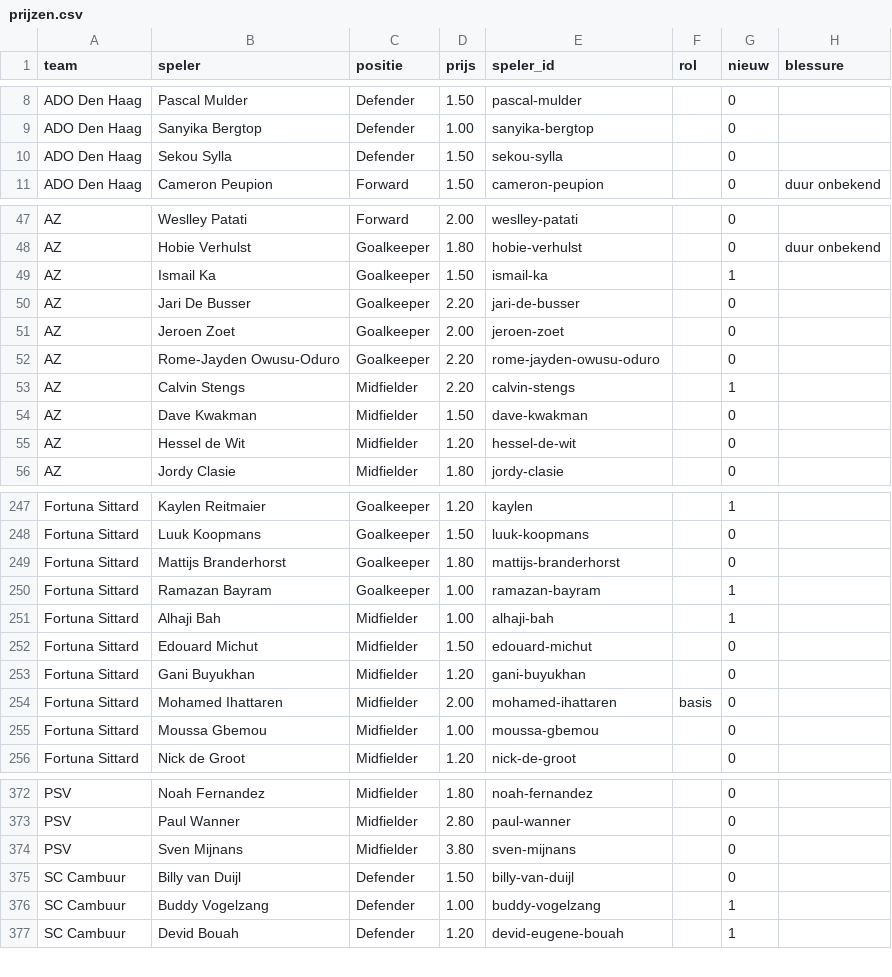
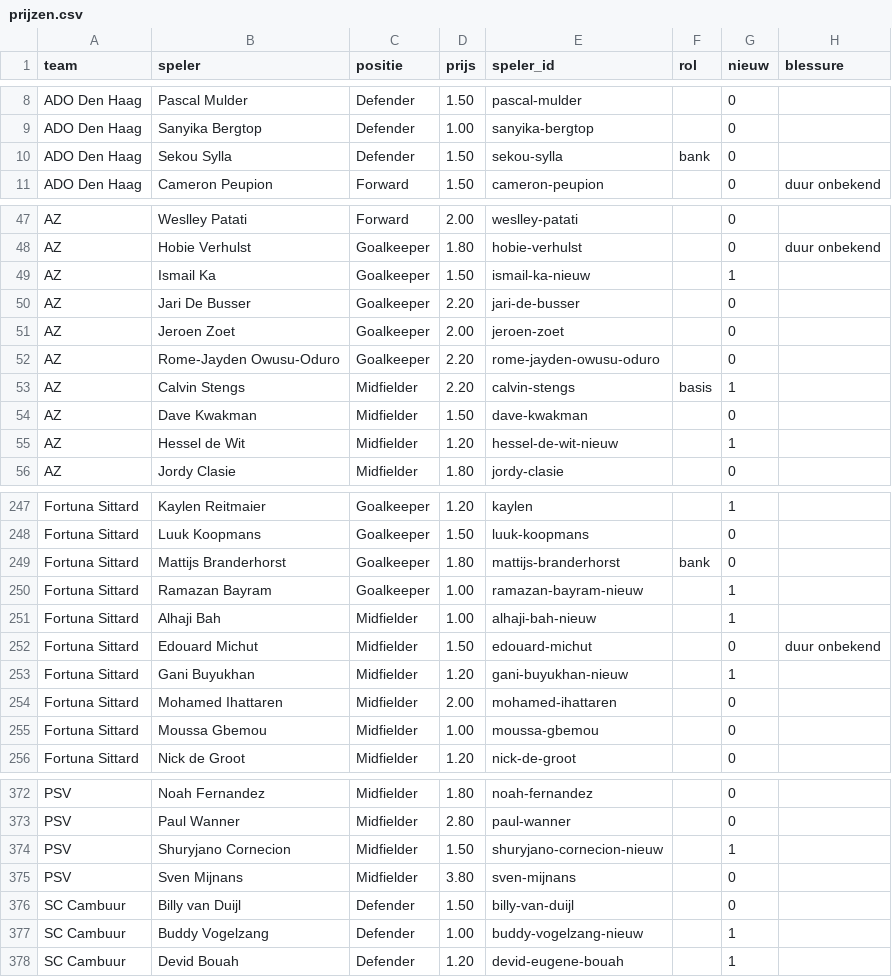
Before and after one commit to tajschneider/eredivisie-data-cvhj2027, a CSV file: prijzen.csv, drawn as a sheet; only a part is shown, gaps mark what is left out; the diff covers the shown part only.

```diff
--- a/prijzen.csv
+++ b/prijzen.csv
@@ -9,3 +9,3 @@ ADO Den Haag,Pascal Mulder,Defender,1.50,pascal-mulder,,0,
 ADO Den Haag,Sanyika Bergtop,Defender,1.00,sanyika-bergtop,,0,
-ADO Den Haag,Sekou Sylla,Defender,1.50,sekou-sylla,,0,
+ADO Den Haag,Sekou Sylla,Defender,1.50,sekou-sylla,bank,0,
 ADO Den Haag,Cameron Peupion,Forward,1.50,cameron-peupion,,0,duur onbekend
@@ -48,3 +48,3 @@ AZ,Weslley Patati,Forward,2.00,weslley-patati,,0,
 AZ,Hobie Verhulst,Goalkeeper,1.80,hobie-verhulst,,0,duur onbekend
-AZ,Ismail Ka,Goalkeeper,1.50,ismail-ka,,1,
+AZ,Ismail Ka,Goalkeeper,1.50,ismail-ka-nieuw,,1,
 AZ,Jari De Busser,Goalkeeper,2.20,jari-de-busser,,0,
@@ -52,5 +52,5 @@ AZ,Jeroen Zoet,Goalkeeper,2.00,jeroen-zoet,,0,
 AZ,Rome-Jayden Owusu-Oduro,Goalkeeper,2.20,rome-jayden-owusu-oduro,,0,
-AZ,Calvin Stengs,Midfielder,2.20,calvin-stengs,,1,
+AZ,Calvin Stengs,Midfielder,2.20,calvin-stengs,basis,1,
 AZ,Dave Kwakman,Midfielder,1.50,dave-kwakman,,0,
-AZ,Hessel de Wit,Midfielder,1.20,hessel-de-wit,,0,
+AZ,Hessel de Wit,Midfielder,1.20,hessel-de-wit-nieuw,,1,
 AZ,Jordy Clasie,Midfielder,1.80,jordy-clasie,,0,
@@ -248,8 +248,8 @@ Fortuna Sittard,Kaylen Reitmaier,Goalkeeper,1.20,kaylen,,1,
 Fortuna Sittard,Luuk Koopmans,Goalkeeper,1.50,luuk-koopmans,,0,
-Fortuna Sittard,Mattijs Branderhorst,Goalkeeper,1.80,mattijs-branderhorst,,0,
-Fortuna Sittard,Ramazan Bayram,Goalkeeper,1.00,ramazan-bayram,,1,
-Fortuna Sittard,Alhaji Bah,Midfielder,1.00,alhaji-bah,,1,
-Fortuna Sittard,Edouard Michut,Midfielder,1.50,edouard-michut,,0,
-Fortuna Sittard,Gani Buyukhan,Midfielder,1.20,gani-buyukhan,,0,
-Fortuna Sittard,Mohamed Ihattaren,Midfielder,2.00,mohamed-ihattaren,basis,0,
+Fortuna Sittard,Mattijs Branderhorst,Goalkeeper,1.80,mattijs-branderhorst,bank,0,
+Fortuna Sittard,Ramazan Bayram,Goalkeeper,1.00,ramazan-bayram-nieuw,,1,
+Fortuna Sittard,Alhaji Bah,Midfielder,1.00,alhaji-bah-nieuw,,1,
+Fortuna Sittard,Edouard Michut,Midfielder,1.50,edouard-michut,,0,duur onbekend
+Fortuna Sittard,Gani Buyukhan,Midfielder,1.20,gani-buyukhan-nieuw,,1,
+Fortuna Sittard,Mohamed Ihattaren,Midfielder,2.00,mohamed-ihattaren,,0,
 Fortuna Sittard,Moussa Gbemou,Midfielder,1.00,moussa-gbemou,,0,
@@ -373,5 +373,6 @@ PSV,Noah Fernandez,Midfielder,1.80,noah-fernandez,,0,
 PSV,Paul Wanner,Midfielder,2.80,paul-wanner,,0,
+PSV,Shuryjano Cornecion,Midfielder,1.50,shuryjano-cornecion-nieuw,,1,
 PSV,Sven Mijnans,Midfielder,3.80,sven-mijnans,,0,
 SC Cambuur,Billy van Duijl,Defender,1.50,billy-van-duijl,,0,
-SC Cambuur,Buddy Vogelzang,Defender,1.00,buddy-vogelzang,,1,
+SC Cambuur,Buddy Vogelzang,Defender,1.00,buddy-vogelzang-nieuw,,1,
 SC Cambuur,Devid Bouah,Defender,1.20,devid-eugene-bouah,,1,
```
Also changed, not shown: 56 edited cells elsewhere in this file, selectie.csv, 5 other files.
